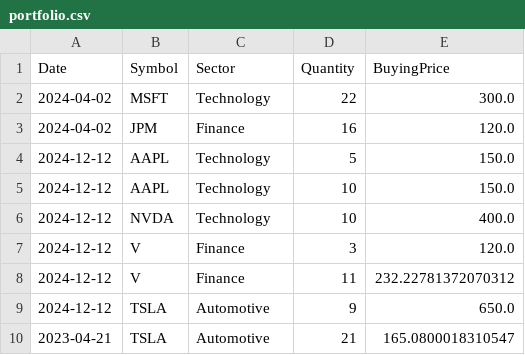
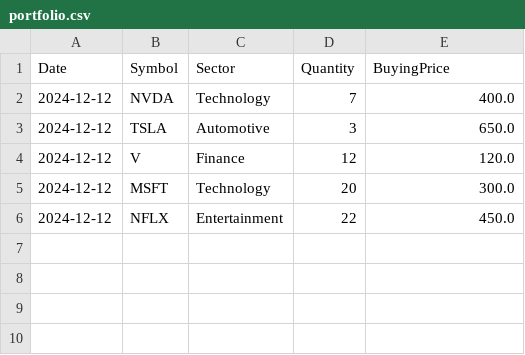
Before and after one commit to ctrlKshav/PortfolioManagement, a CSV file: portfolio.csv, drawn as a sheet.

```diff
--- a/portfolio.csv
+++ b/portfolio.csv
@@ -1,10 +1,6 @@
 Date;Symbol;Sector;Quantity;BuyingPrice
-2024-04-02;MSFT;Technology;22;300.0
-2024-04-02;JPM;Finance;16;120.0
-2024-12-12;AAPL;Technology;5;150.0
-2024-12-12;AAPL;Technology;10;150.0
-2024-12-12;NVDA;Technology;10;400.0
-2024-12-12;V;Finance;3;120.0
-2024-12-12;V;Finance;11;232.22781372070312
-2024-12-12;TSLA;Automotive;9;650.0
-2023-04-21;TSLA;Automotive;21;165.0800018310547
+2024-12-12;NVDA;Technology;7;400.0
+2024-12-12;TSLA;Automotive;3;650.0
+2024-12-12;V;Finance;12;120.0
+2024-12-12;MSFT;Technology;20;300.0
+2024-12-12;NFLX;Entertainment;22;450.0
```
Also changed, not shown: transactions.csv, 2 other files.
